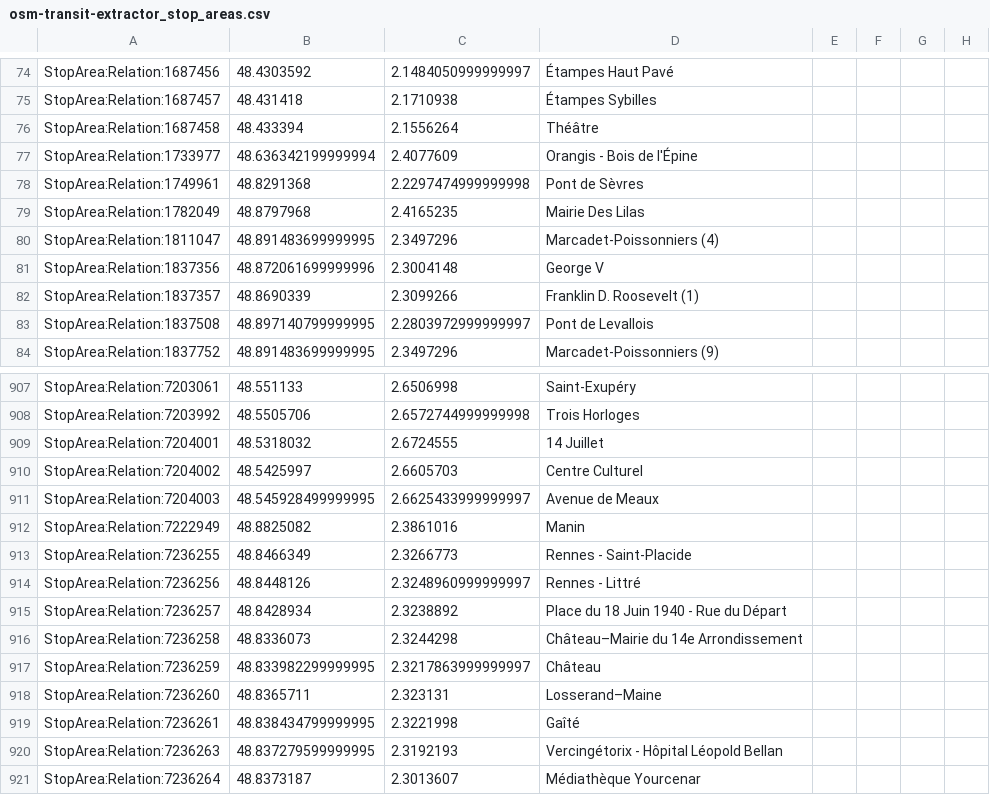
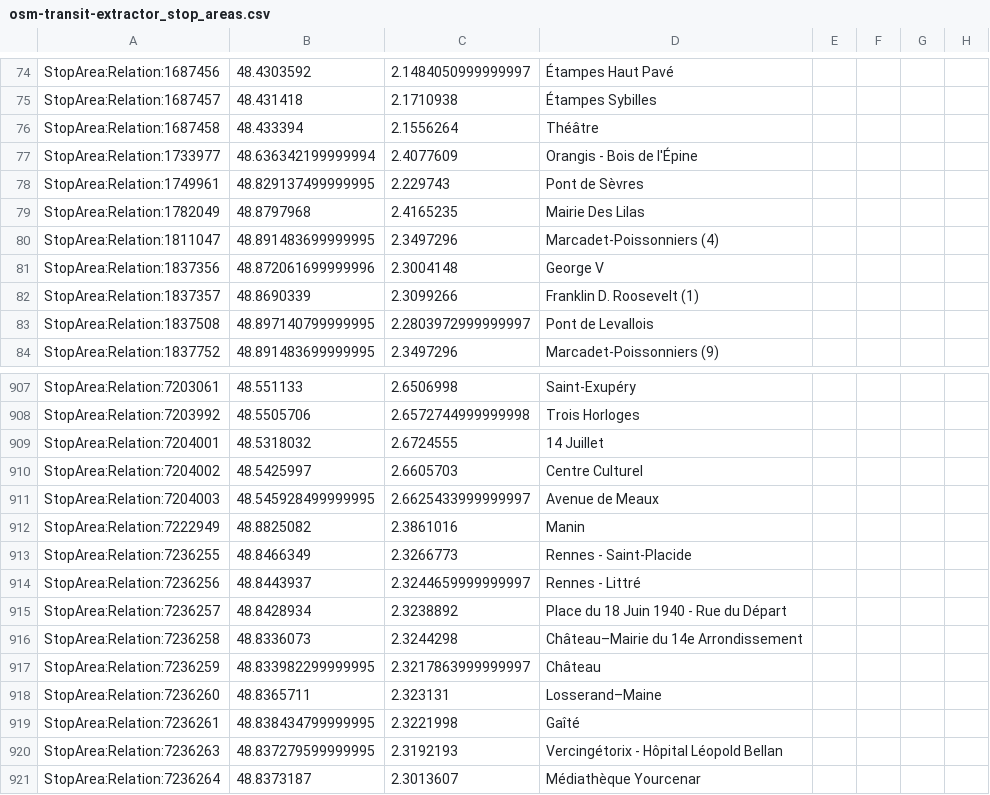
Before and after one commit to nlehuby/OSM_snippets, a CSV file: STIF-to-OSM/data/osm-transit-extractor_stop_areas.csv, drawn as a sheet; only a part is shown, gaps mark what is left out; the diff names each change by its address in the sheet, - before the commit and + after, or states it on an @@ line.

```diff
--- a/STIF-to-OSM/data/osm-transit-extractor_stop_areas.csv
+++ b/STIF-to-OSM/data/osm-transit-extractor_stop_areas.csv
-B78: 48.8291368
+B78: 48.829137499999995
-C78: 2.2297474999999998
+C78: 2.229743
-B914: 48.8448126
+B914: 48.8443937
-C914: 2.3248960999999997
+C914: 2.3244659999999997
```
Also changed, not shown: STIF-to-OSM/data/osm-transit-extractor_line_routes.csv, 6 other files.
